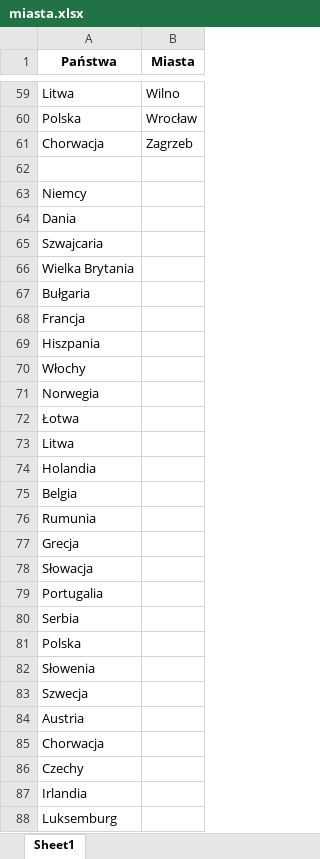
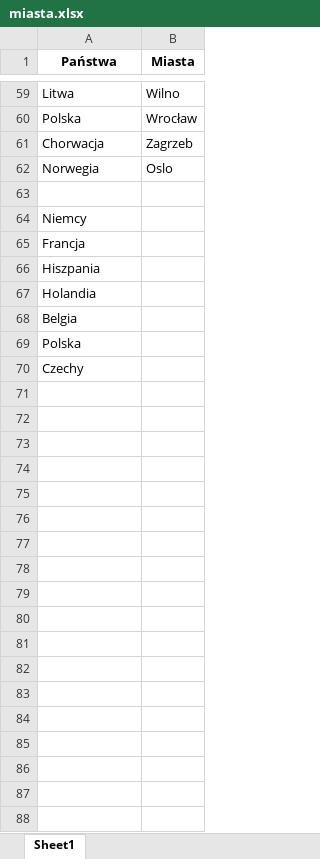
Before and after one commit to inkub99/PODROZE, an Excel workbook: miasta.xlsx, sheet Sheet1, drawn as a sheet; only a part is shown, gaps mark what is left out; values as stored, in another font and other column widths than the file's, no borders; removed rows and columns are numbered as before the commit, all else as after; the diff covers the shown part only; the diff names each change by its address in the sheet, - before the commit and + after, or states it on an @@ line.

```diff
--- a/miasta.xlsx (sheet Sheet1)
+++ b/miasta.xlsx (sheet Sheet1)
+row 62: Norwegia | Oslo
-row 64: Dania
-row 65: Szwajcaria
-row 66: Wielka Brytania
-row 67: Bułgaria
-row 70: Włochy
-row 71: Norwegia
-row 72: Łotwa
-row 73: Litwa
-row 76: Rumunia
-row 77: Grecja
-row 78: Słowacja
-row 79: Portugalia
-row 80: Serbia
-row 82: Słowenia
-row 83: Szwecja
-row 84: Austria
-row 85: Chorwacja
-row 87: Irlandia
-row 88: Luksemburg
```
Also changed, not shown: 3 removed rows elsewhere in this sheet, 2 other files.
